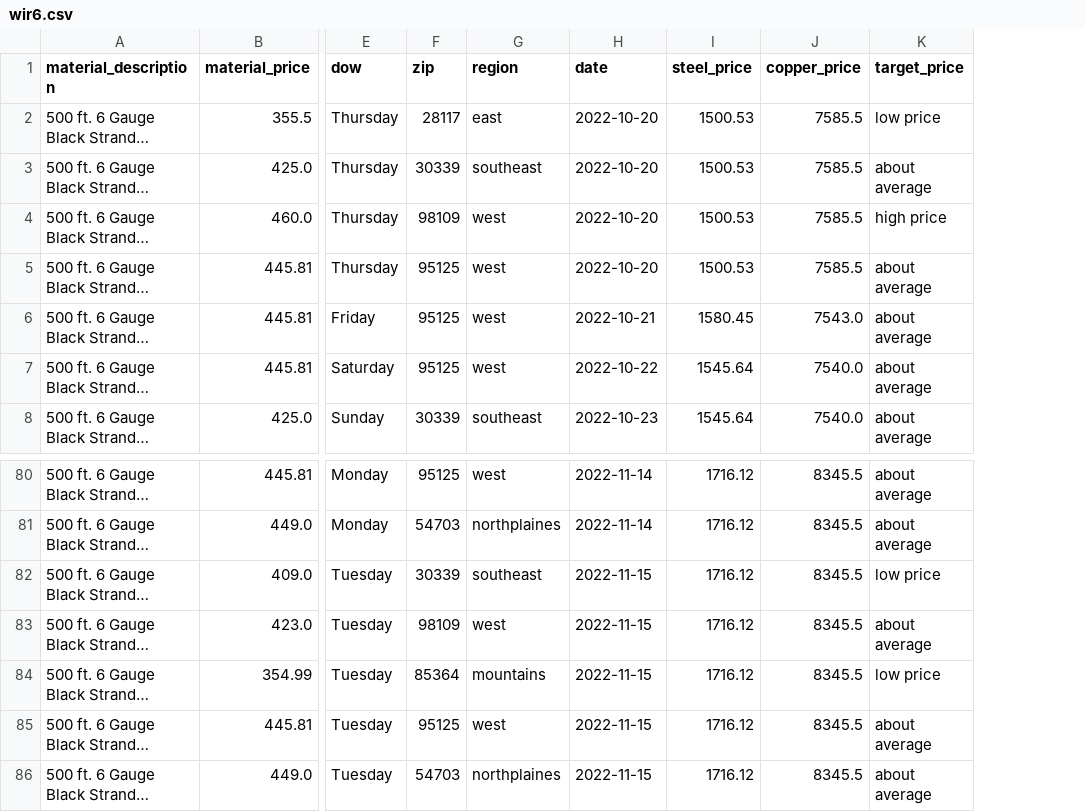
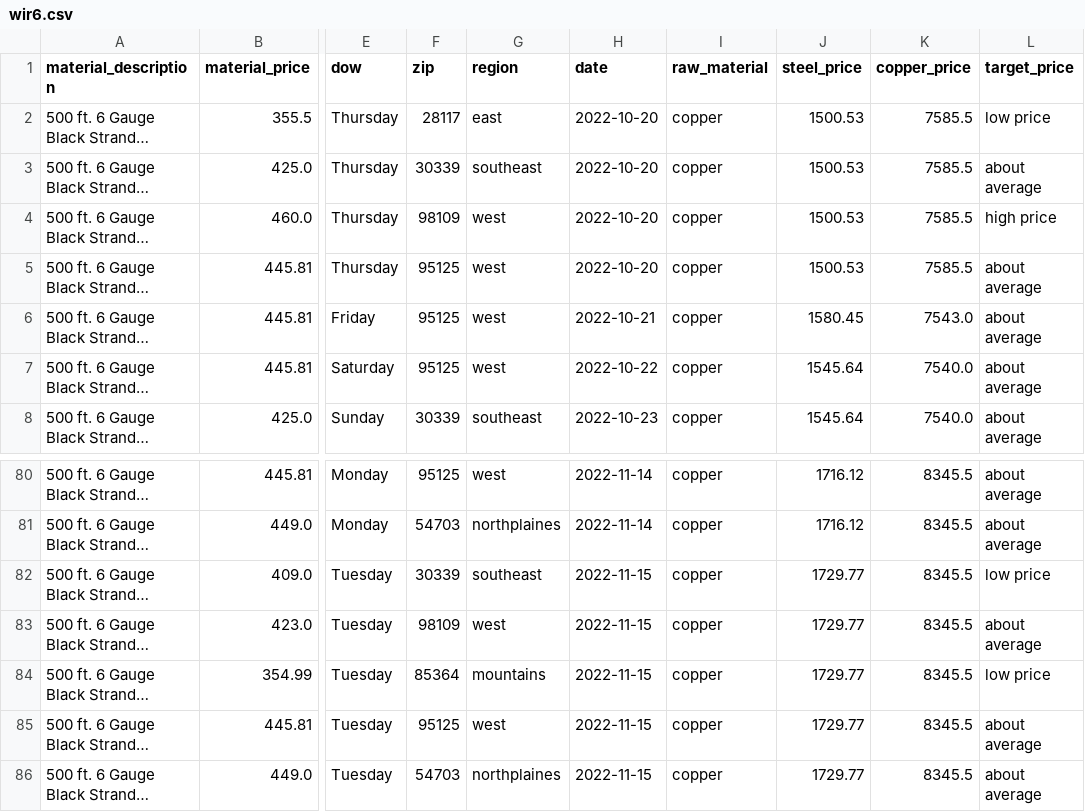
Before and after one commit to thegreatkeej/Estimator_Project, a CSV file: PreprocessedDataFrames/wir6.csv, drawn as a sheet; only a part is shown, gaps mark what is left out; long unchanged cells end in …; addresses are those after the commit; the diff names each change by its address in the sheet, - before the commit and + after, or states it on an @@ line.

```diff
--- a/PreprocessedDataFrames/wir6.csv
+++ b/PreprocessedDataFrames/wir6.csv
+column I (raw_material), rows 2-8: all copper; rows 80-86: all copper
-J82:J86 (steel_price): 1716.12
+J82:J86 (steel_price): 1729.77
```
Also changed, not shown: PreprocessedDataFrames/emt12.csv, PreprocessedDataFrames/rom123.csv, 27 other files.
